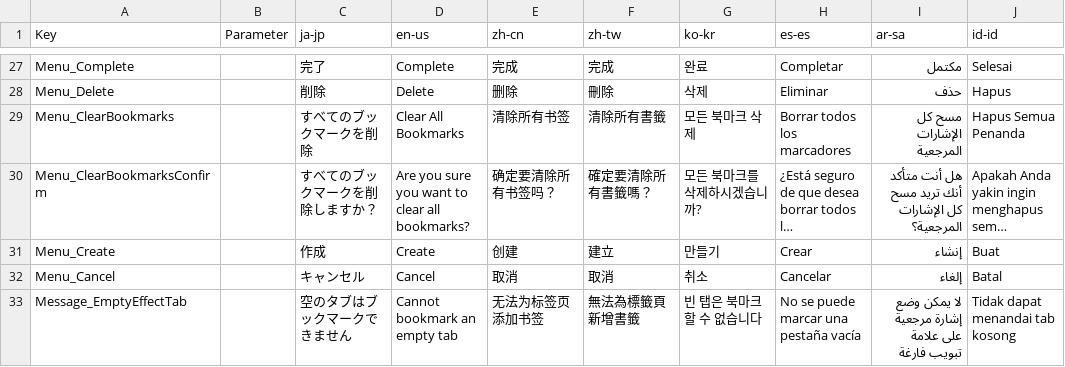
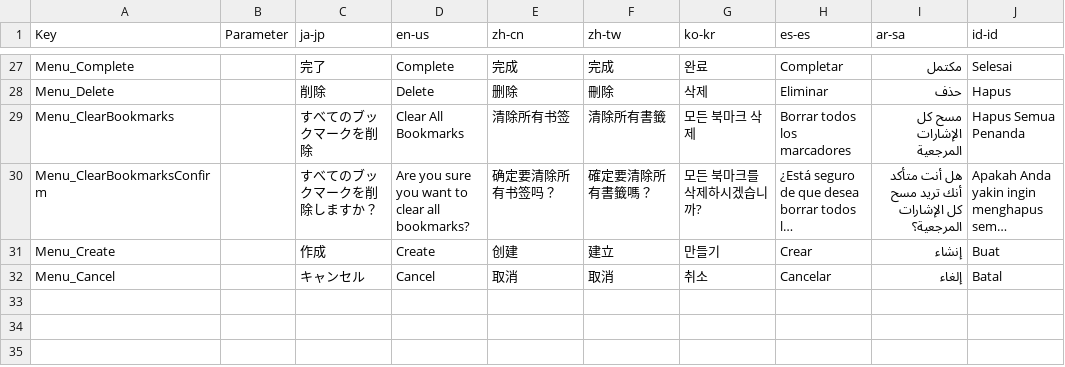
Before and after one commit to manju-summoner/YukkuriMovieMaker.Plugin.Community, a CSV file: YukkuriMovieMaker.Plugin.Community/Effect/Video/Container/Texts.csv, drawn as a sheet; only a part is shown, gaps mark what is left out; long unchanged cells end in …; the diff names each change by its address in the sheet, - before the commit and + after, or states it on an @@ line.

```diff
--- a/YukkuriMovieMaker.Plugin.Community/Effect/Video/Container/Texts.csv
+++ b/YukkuriMovieMaker.Plugin.Community/Effect/Video/Container/Texts.csv
-row 33: Message_EmptyEffectTab |  | 空のタブはブックマークできません | Cannot bookmark an empty tab | 无法为标签页添加书签 | 無法為標籤頁新增書籤 | 빈 탭은 북마크할 수 없습니다 | No se puede marcar una pestaña vacía | لا يمكن وضع إشارة مرجعية على علامة تبويب فارغة | Tidak dapat menandai tab kosong
```
Also changed, not shown: 3 other files.
